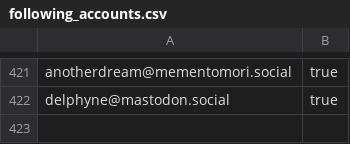
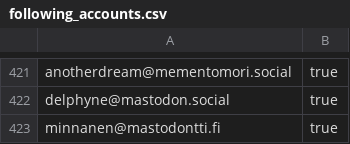
Before and after one commit to ronilaukkarinen/finnish-mastodon-users, a CSV file: following_accounts.csv, drawn as a sheet; only a part is shown, gaps mark what is left out.

Commit message:
Add minnanen@mastodontti.fi

```diff
--- a/following_accounts.csv
+++ b/following_accounts.csv
@@ -422 +422,2 @@ anotherdream@mementomori.social, true
 delphyne@mastodon.social, true
+minnanen@mastodontti.fi, true
```
